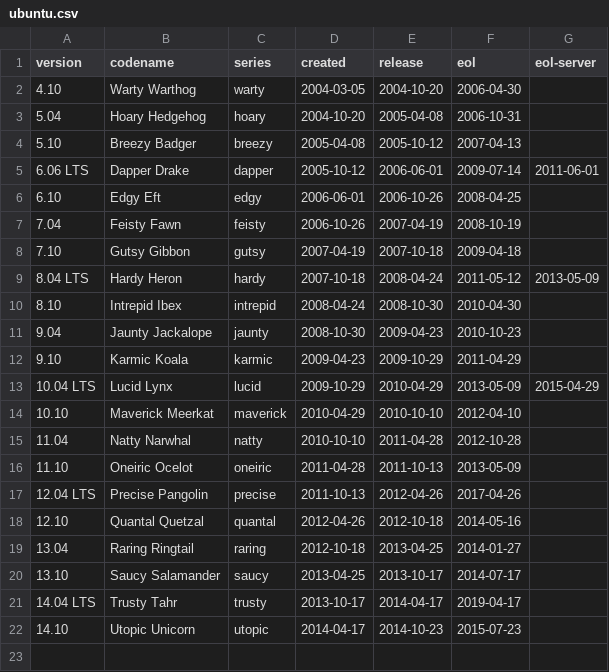
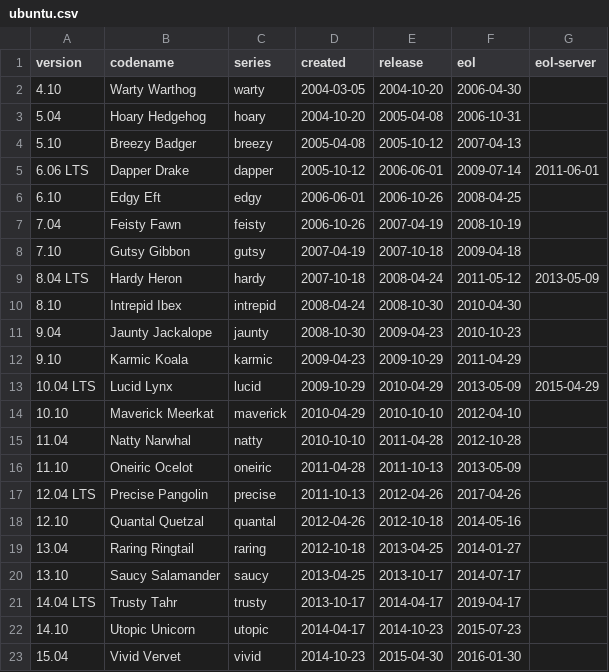
Before and after one commit to alvistack/debian-distro-info-data, a CSV file: ubuntu.csv, drawn as a sheet; the diff names each change by its address in the sheet, - before the commit and + after, or states it on an @@ line.

Commit message:
Add Ubuntu 15.04, Vivid Vervet (with provisional release date).

```diff
--- a/ubuntu.csv
+++ b/ubuntu.csv
+row 23: 15.04 | Vivid Vervet | vivid | 2014-10-23 | 2015-04-30 | 2016-01-30
```
Also changed, not shown: 1 other file.
